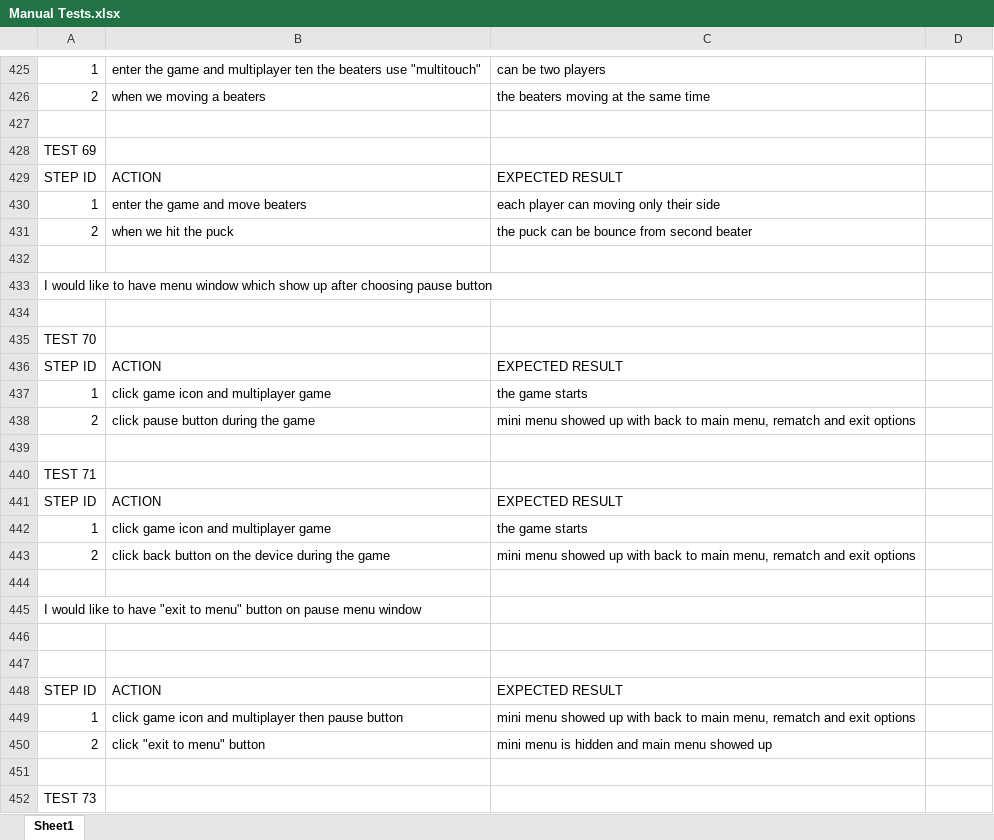
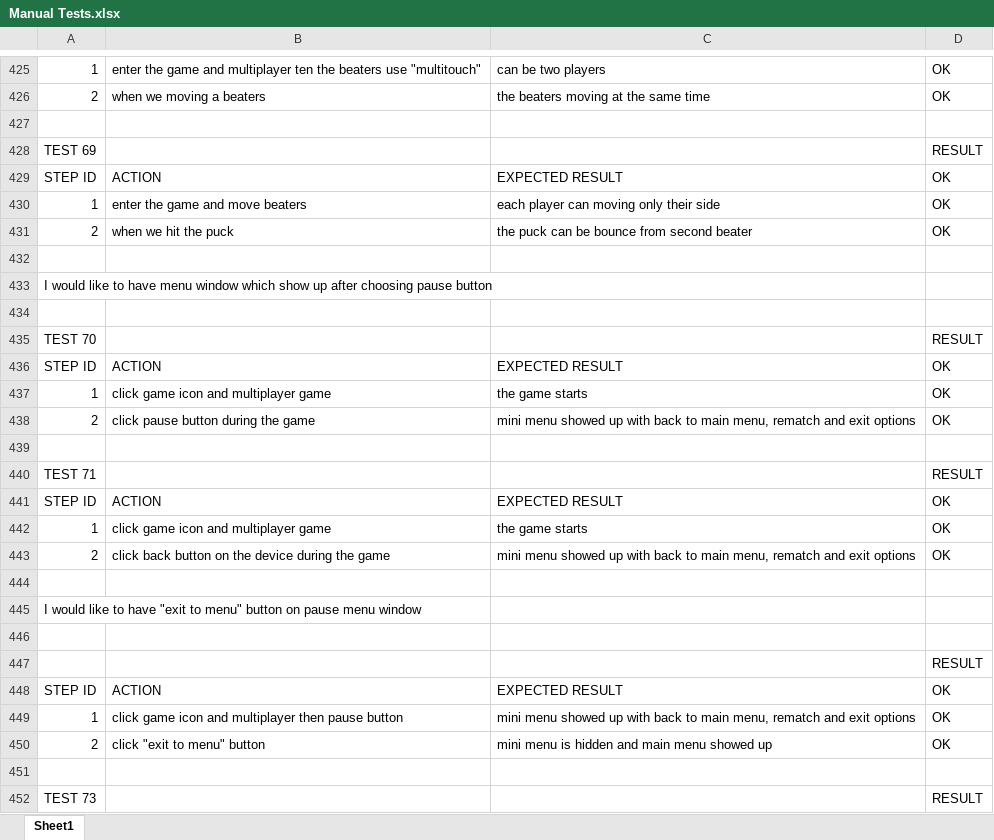
Before and after one commit to galexcode/air-hockey, an Excel workbook: PROJECT MANAGEMENT/Test Cases/Manual Tests.xlsx, sheet Sheet1, drawn as a sheet; only a part is shown, gaps mark what is left out; values as stored, in another font and other column widths than the file's, no cell formats; removed rows and columns are numbered as before the commit, all else as after; the diff covers the shown part only; the diff names each change by its address in the sheet, - before the commit and + after, or states it on an @@ line.

```diff
--- a/PROJECT MANAGEMENT/Test Cases/Manual Tests.xlsx (sheet Sheet1)
+++ b/PROJECT MANAGEMENT/Test Cases/Manual Tests.xlsx (sheet Sheet1)
-D425:D426: (empty)
+D425:D426: OK
-D428: (empty)
+D428: RESULT
-D429:D431: (empty)
+D429:D431: OK
-D435: (empty)
+D435: RESULT
-D436:D438: (empty)
+D436:D438: OK
-D440: (empty)
+D440: RESULT
-D441:D443: (empty)
+D441:D443: OK
+row 447:  |  |  | RESULT
+row 448: STEP ID | ACTION | EXPECTED RESULT | OK
+row 449: 1 | click game icon and multiplayer then pause button | mini menu showed up with back to main menu, rematch and exit options | OK
+row 450: 2 | click "exit to menu" button | mini menu is hidden and main menu showed up | OK
-row 448: STEP ID | ACTION | EXPECTED RESULT
-row 449: 1 | click game icon and multiplayer then pause button | mini menu showed up with back to main menu, rematch and exit options
-row 450: 2 | click "exit to menu" button | mini menu is hidden and main menu showed up
-row 451: (empty)
-D452: (empty)
+D452: RESULT
```
Also changed, not shown: 53 edited cells elsewhere in this sheet, cell formats.
